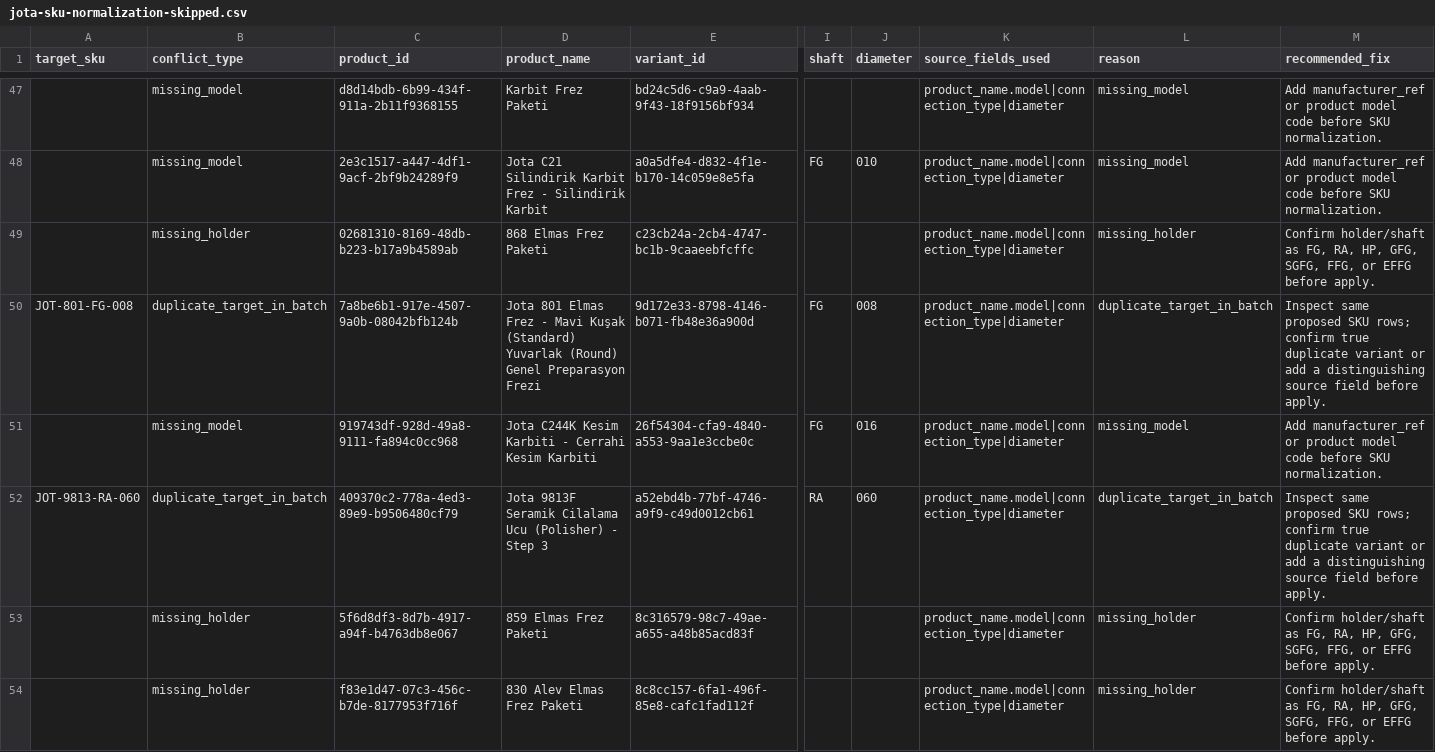
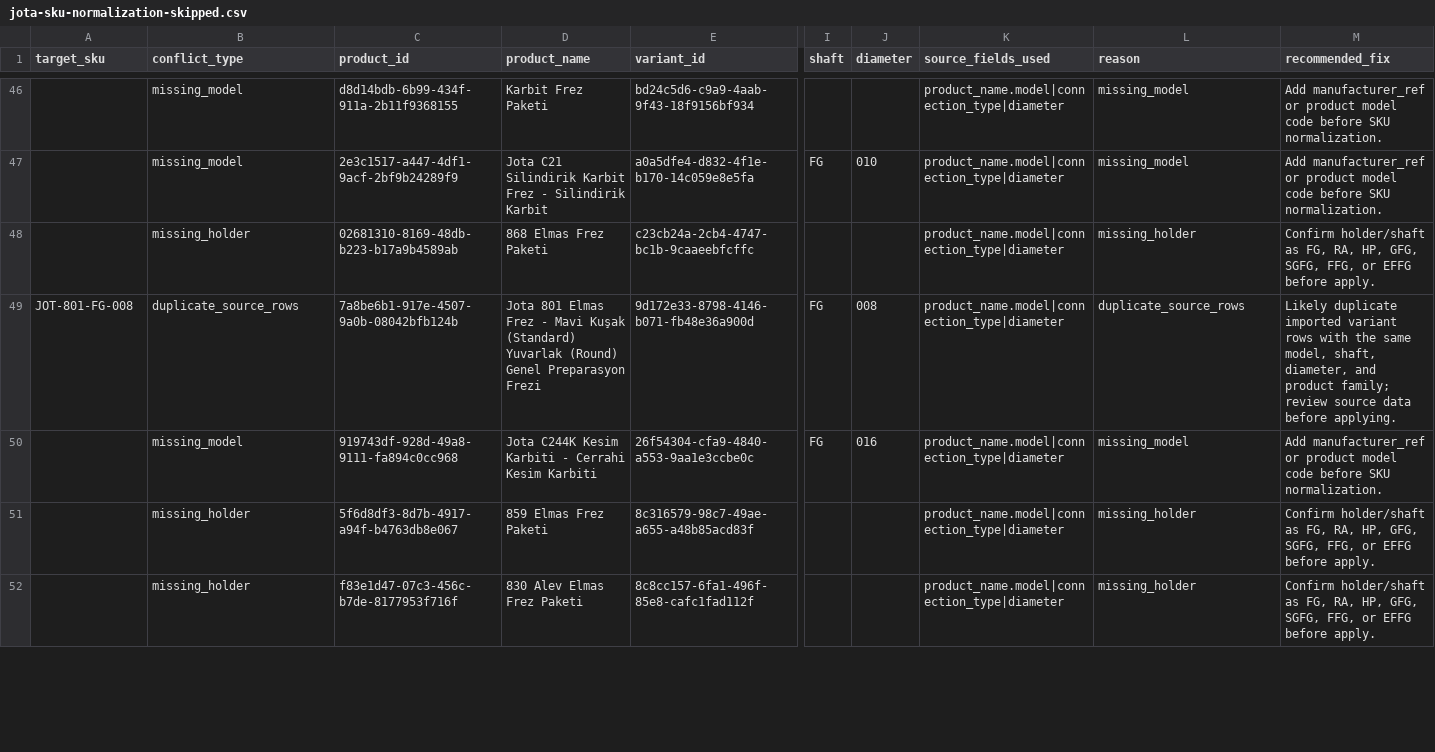
Before and after one commit to medikaldentech10-hue/dentechPro, a CSV file: scripts/reports/jota-sku-normalization-skipped.csv, drawn as a sheet; only a part is shown, gaps mark what is left out; removed rows and columns are numbered as before the commit, all else as after; rows hold the shown columns only; the diff covers the shown part only; the diff names each change by its address in the sheet, - before the commit and + after, or states it on an @@ line.

Commit message:
Add guarded JOTA SKU normalization safe apply

```diff
--- a/scripts/reports/jota-sku-normalization-skipped.csv
+++ b/scripts/reports/jota-sku-normalization-skipped.csv
-B49 (conflict_type): duplicate_target_in_batch
+B49 (conflict_type): duplicate_source_rows
-L49 (reason): duplicate_target_in_batch
+L49 (reason): duplicate_source_rows
-M49 (recommended_fix): Inspect same proposed SKU rows; confirm true duplicate variant or add a distinguishing source field before apply.
+M49 (recommended_fix): Likely duplicate imported variant rows with the same model, shaft, diameter, and product family; review source data before applying.
-row 52: JOT-9813-RA-060 | duplicate_target_in_batch | 409370c2-778a-4ed3-89e9-b9506480cf79 | Jota 9813F Seramik Cilalama Ucu (Polisher) - Step 3 | a52ebd4b-77bf-4746-a9f9-c49d0012cb61 | RA | 060 | product_name.model|connection_type|diameter | duplicate_target_in_batch | Inspect same proposed SKU rows; confirm true duplicate variant or add a distinguishing source field before apply.
```
Also changed, not shown: 7 removed rows and 16 edited cells elsewhere in this file, 6 other files.
